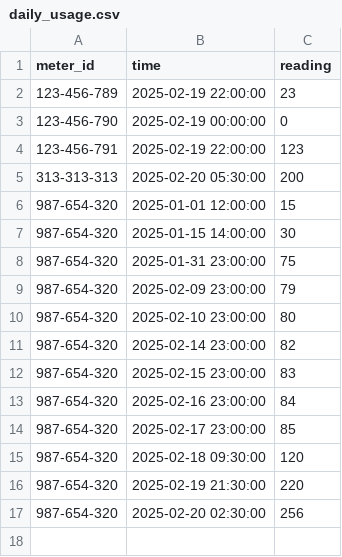
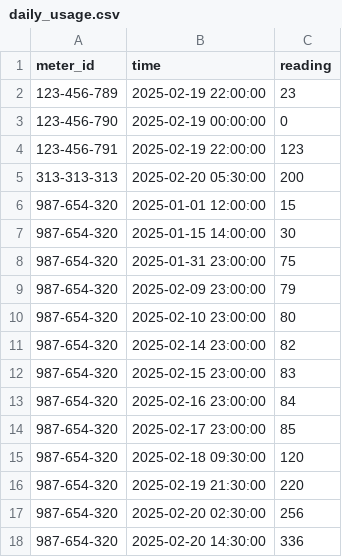
Before and after one commit to majiaxincfa/Electricity-Reading-Project, a CSV file: daily_usage.csv, drawn as a sheet.

```diff
--- a/daily_usage.csv
+++ b/daily_usage.csv
@@ -17 +17,2 @@ meter_id,time,reading
 987-654-320,2025-02-20 02:30:00,256
+987-654-320,2025-02-20 14:30:00,336
```
Also changed, not shown: 3 other files.
